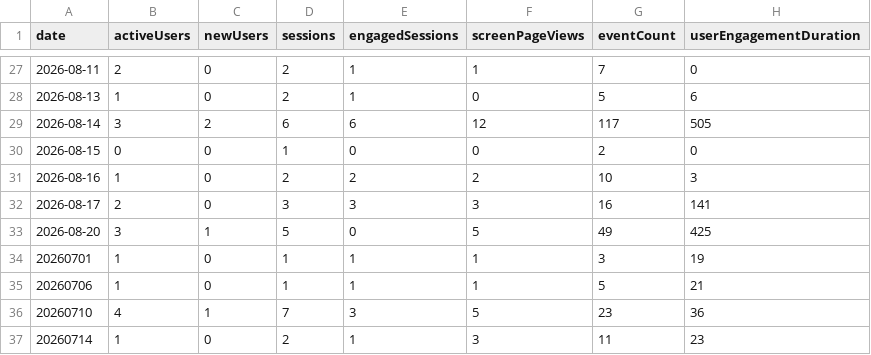
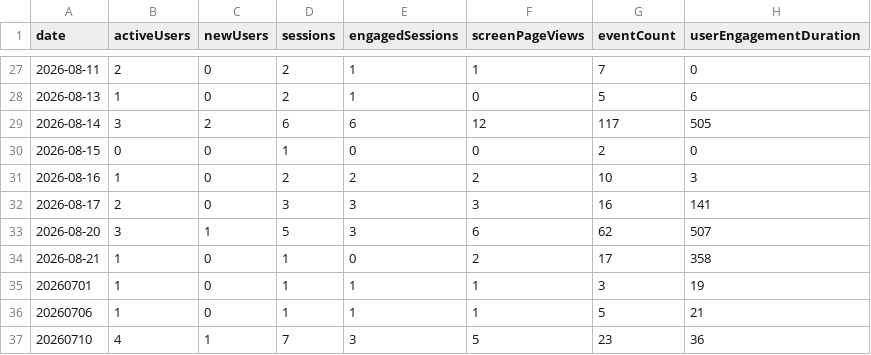
Before and after one commit to CalCOFI/analytics, a CSV file: static/data/daily/db-viz-hex.csv, drawn as a sheet; only a part is shown, gaps mark what is left out; the shorter side is filled out with more unchanged rows.

Commit message:
data: refresh usage from GA4

```diff
--- a/static/data/daily/db-viz-hex.csv
+++ b/static/data/daily/db-viz-hex.csv
@@ -32,3 +32,4 @@ date,activeUsers,newUsers,sessions,engagedSessions,screenPageViews,eventCount,us
 2026-08-17,2,0,3,3,3,16,141
-2026-08-20,3,1,5,0,5,49,425
+2026-08-20,3,1,5,3,6,62,507
+2026-08-21,1,0,1,0,2,17,358
 20260701,1,0,1,1,1,3,19
```
Also changed, not shown: static/data/daily/calcofi4r.csv, static/data/daily/ctd-transects.csv, 45 other files.
